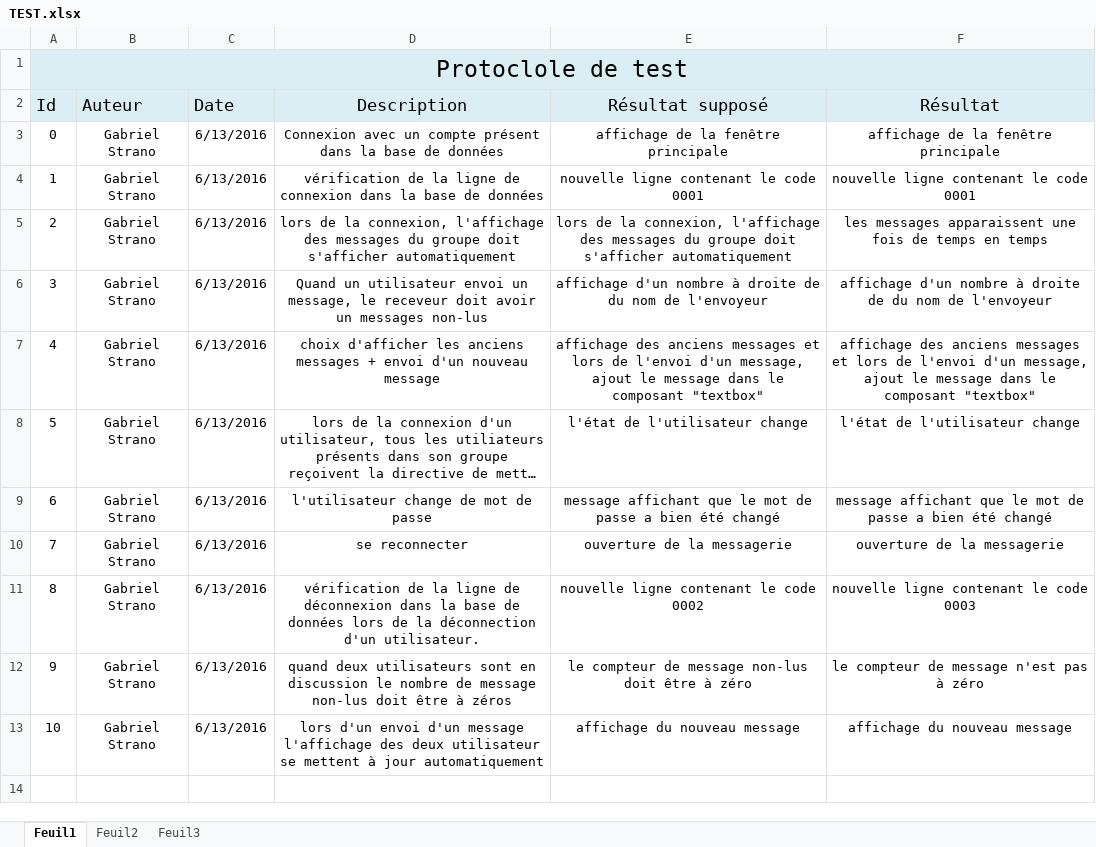
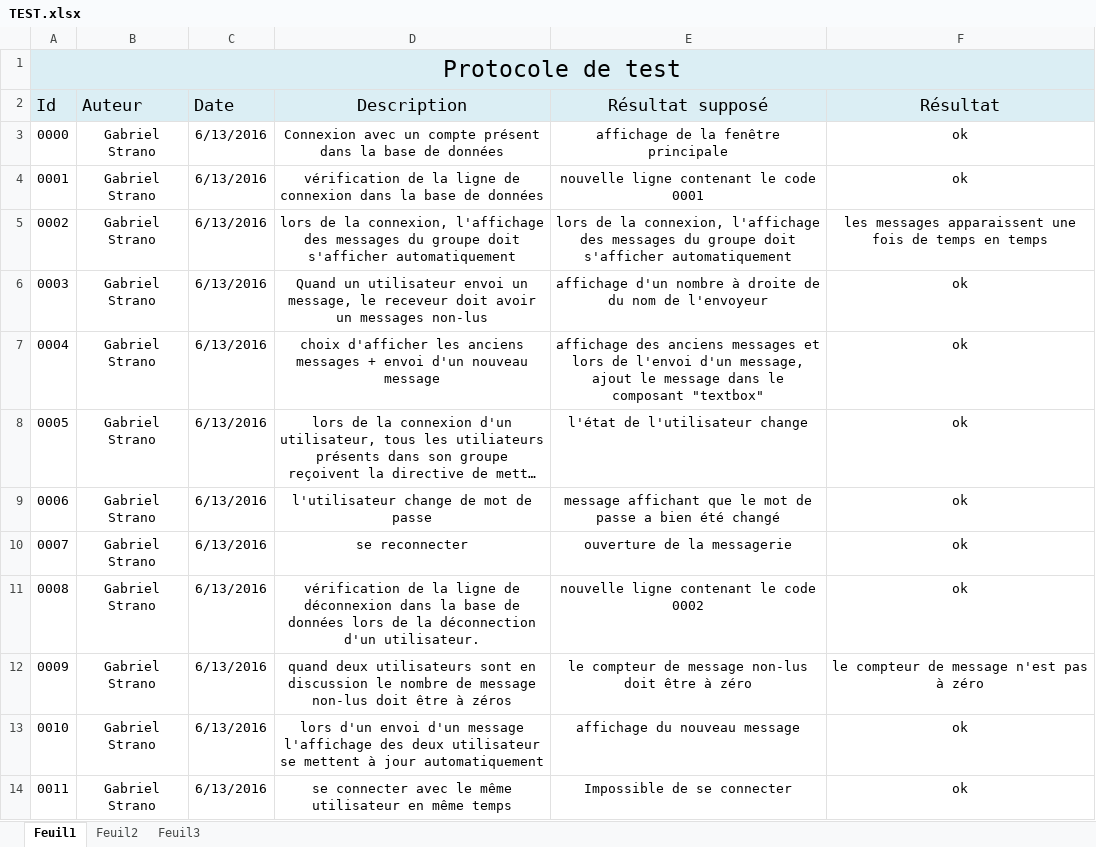
Before and after one commit to GabRider/talkEntreprise, an Excel workbook: TEST.xlsx, sheet Feuil1, drawn as a sheet; long unchanged cells end in …; values as stored, in another font and other column widths than the file's, no borders; the diff names each change by its address in the sheet, - before the commit and + after, or states it on an @@ line.

```diff
--- a/TEST.xlsx (sheet Feuil1)
+++ b/TEST.xlsx (sheet Feuil1)
@@ column A (Id) renumbered between rows 1 and 13 @@
-F3 (Résultat): affichage de la fenêtre principale
+F3 (Résultat): ok
-F4 (Résultat): nouvelle ligne contenant le code 0001
+F4 (Résultat): ok
-F6 (Résultat): affichage d'un nombre à droite de du nom de l'envoyeur
+F6 (Résultat): ok
-F7 (Résultat): affichage des anciens messages et lors de l'envoi d'un message, ajout le message dans le composant "textbox"
+F7 (Résultat): ok
-F8 (Résultat): l'état de l'utilisateur change
+F8 (Résultat): ok
-F9 (Résultat): message affichant que le mot de passe a bien été changé
+F9 (Résultat): ok
-F10 (Résultat): ouverture de la messagerie
+F10 (Résultat): ok
-F11 (Résultat): nouvelle ligne contenant le code 0003
+F11 (Résultat): ok
-F13 (Résultat): affichage du nouveau message
+F13 (Résultat): ok
+row 14: 0011 | Gabriel Strano | 6/13/2016 | se connecter avec le même utilisateur en même temps | Impossible de se connecter | ok
```
Also changed, not shown: planning_Gabriel_Strano_TPI_2016.xlsx, planning_Gabriel_Strano_TPI_2016_fait.xlsx, 28 other files.
